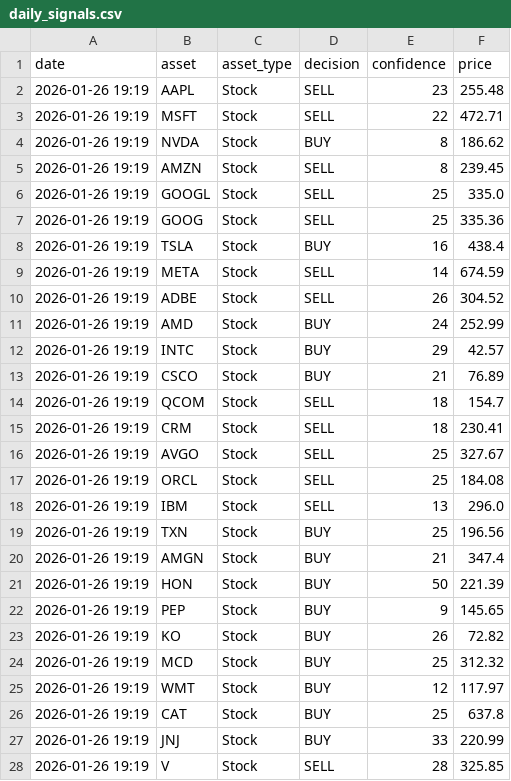
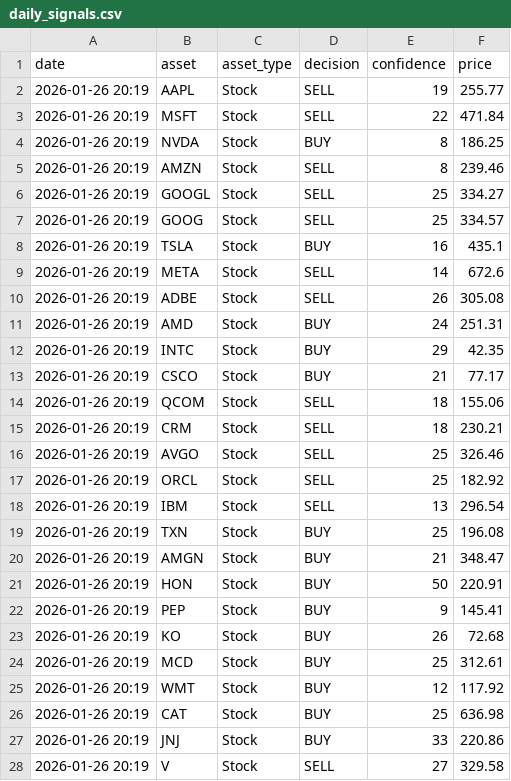
Before and after one commit to JMRCGuedes/Invest, a CSV file: daily_signals.csv, drawn as a sheet; only a part is shown; the diff covers the shown part only.

```diff
--- a/daily_signals.csv
+++ b/daily_signals.csv
@@ -1,28 +1,28 @@
 date,asset,asset_type,decision,confidence,price
-2026-01-26 19:19,AAPL,Stock,SELL,23,255.48
-2026-01-26 19:19,MSFT,Stock,SELL,22,472.71
-2026-01-26 19:19,NVDA,Stock,BUY,8,186.62
-2026-01-26 19:19,AMZN,Stock,SELL,8,239.45
-2026-01-26 19:19,GOOGL,Stock,SELL,25,335.0
-2026-01-26 19:19,GOOG,Stock,SELL,25,335.36
-2026-01-26 19:19,TSLA,Stock,BUY,16,438.4
-2026-01-26 19:19,META,Stock,SELL,14,674.59
-2026-01-26 19:19,ADBE,Stock,SELL,26,304.52
-2026-01-26 19:19,AMD,Stock,BUY,24,252.99
-2026-01-26 19:19,INTC,Stock,BUY,29,42.57
-2026-01-26 19:19,CSCO,Stock,BUY,21,76.89
-2026-01-26 19:19,QCOM,Stock,SELL,18,154.7
-2026-01-26 19:19,CRM,Stock,SELL,18,230.41
-2026-01-26 19:19,AVGO,Stock,SELL,25,327.67
-2026-01-26 19:19,ORCL,Stock,SELL,25,184.08
-2026-01-26 19:19,IBM,Stock,SELL,13,296.0
-2026-01-26 19:19,TXN,Stock,BUY,25,196.56
-2026-01-26 19:19,AMGN,Stock,BUY,21,347.4
-2026-01-26 19:19,HON,Stock,BUY,50,221.39
-2026-01-26 19:19,PEP,Stock,BUY,9,145.65
-2026-01-26 19:19,KO,Stock,BUY,26,72.82
-2026-01-26 19:19,MCD,Stock,BUY,25,312.32
-2026-01-26 19:19,WMT,Stock,BUY,12,117.97
-2026-01-26 19:19,CAT,Stock,BUY,25,637.8
-2026-01-26 19:19,JNJ,Stock,BUY,33,220.99
-2026-01-26 19:19,V,Stock,SELL,28,325.85
+2026-01-26 20:19,AAPL,Stock,SELL,19,255.77
+2026-01-26 20:19,MSFT,Stock,SELL,22,471.84
+2026-01-26 20:19,NVDA,Stock,BUY,8,186.25
+2026-01-26 20:19,AMZN,Stock,SELL,8,239.46
+2026-01-26 20:19,GOOGL,Stock,SELL,25,334.27
+2026-01-26 20:19,GOOG,Stock,SELL,25,334.57
+2026-01-26 20:19,TSLA,Stock,BUY,16,435.1
+2026-01-26 20:19,META,Stock,SELL,14,672.6
+2026-01-26 20:19,ADBE,Stock,SELL,26,305.08
+2026-01-26 20:19,AMD,Stock,BUY,24,251.31
+2026-01-26 20:19,INTC,Stock,BUY,29,42.35
+2026-01-26 20:19,CSCO,Stock,BUY,21,77.17
+2026-01-26 20:19,QCOM,Stock,SELL,18,155.06
+2026-01-26 20:19,CRM,Stock,SELL,18,230.21
+2026-01-26 20:19,AVGO,Stock,SELL,25,326.46
+2026-01-26 20:19,ORCL,Stock,SELL,25,182.92
+2026-01-26 20:19,IBM,Stock,SELL,13,296.54
+2026-01-26 20:19,TXN,Stock,BUY,25,196.08
+2026-01-26 20:19,AMGN,Stock,BUY,21,348.47
+2026-01-26 20:19,HON,Stock,BUY,50,220.91
+2026-01-26 20:19,PEP,Stock,BUY,9,145.41
+2026-01-26 20:19,KO,Stock,BUY,26,72.68
+2026-01-26 20:19,MCD,Stock,BUY,25,312.61
+2026-01-26 20:19,WMT,Stock,BUY,12,117.92
+2026-01-26 20:19,CAT,Stock,BUY,25,636.98
+2026-01-26 20:19,JNJ,Stock,BUY,33,220.86
+2026-01-26 20:19,V,Stock,SELL,27,329.58
```
Also changed, not shown: 63 edited cells elsewhere in this file, portfolio_details.csv, trade_history.csv, 1 other file.
